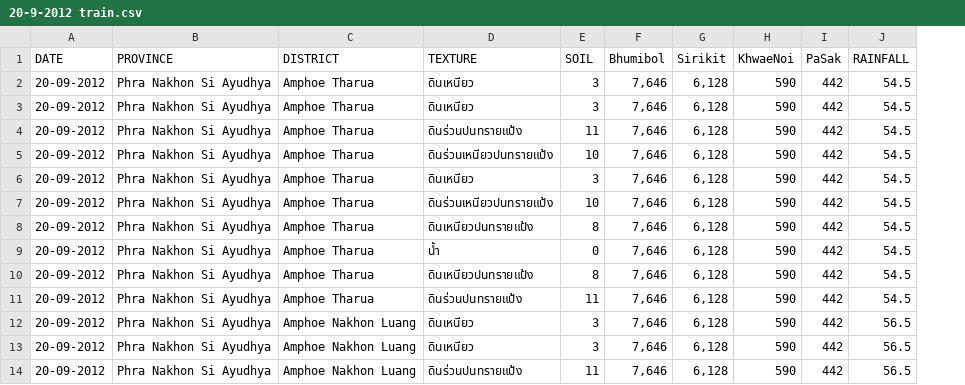
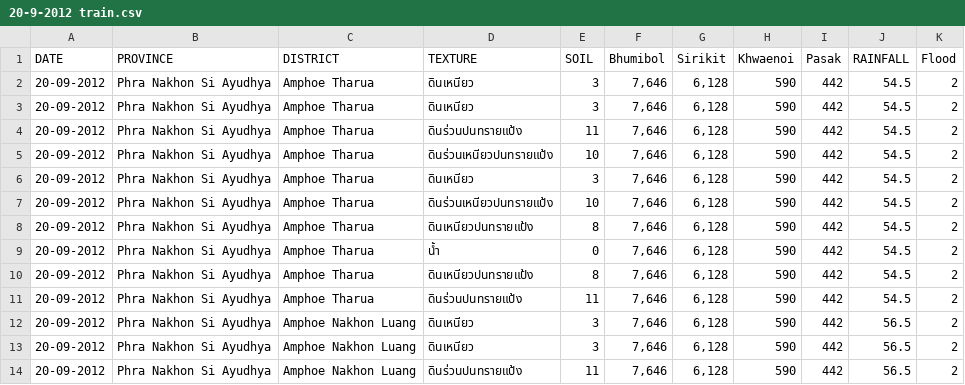
Before and after one commit to jirapa-nwjtd/FloodProject, a CSV file: 20-9-2012 train.csv, drawn as a sheet; only a part is shown; the diff names each change by its address in the sheet, - before the commit and + after, or states it on an @@ line.

Commit message:
Add files via upload

```diff
--- a/20-9-2012 train.csv
+++ b/20-9-2012 train.csv
+column K (Flood), rows 2-14: all 2
-H1: KhwaeNoi
+H1: Khwaenoi
-I1: PaSak
+I1: Pasak
```
